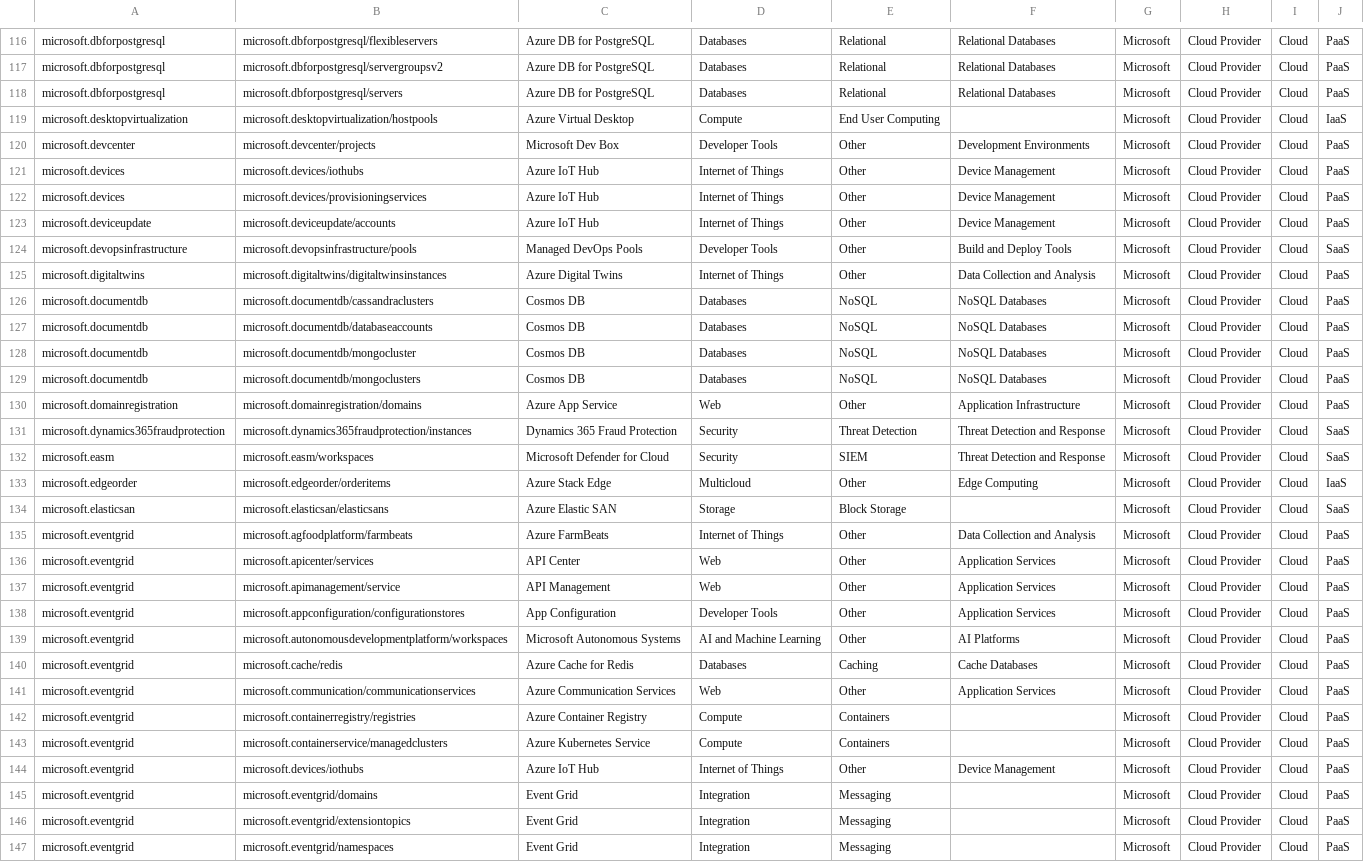
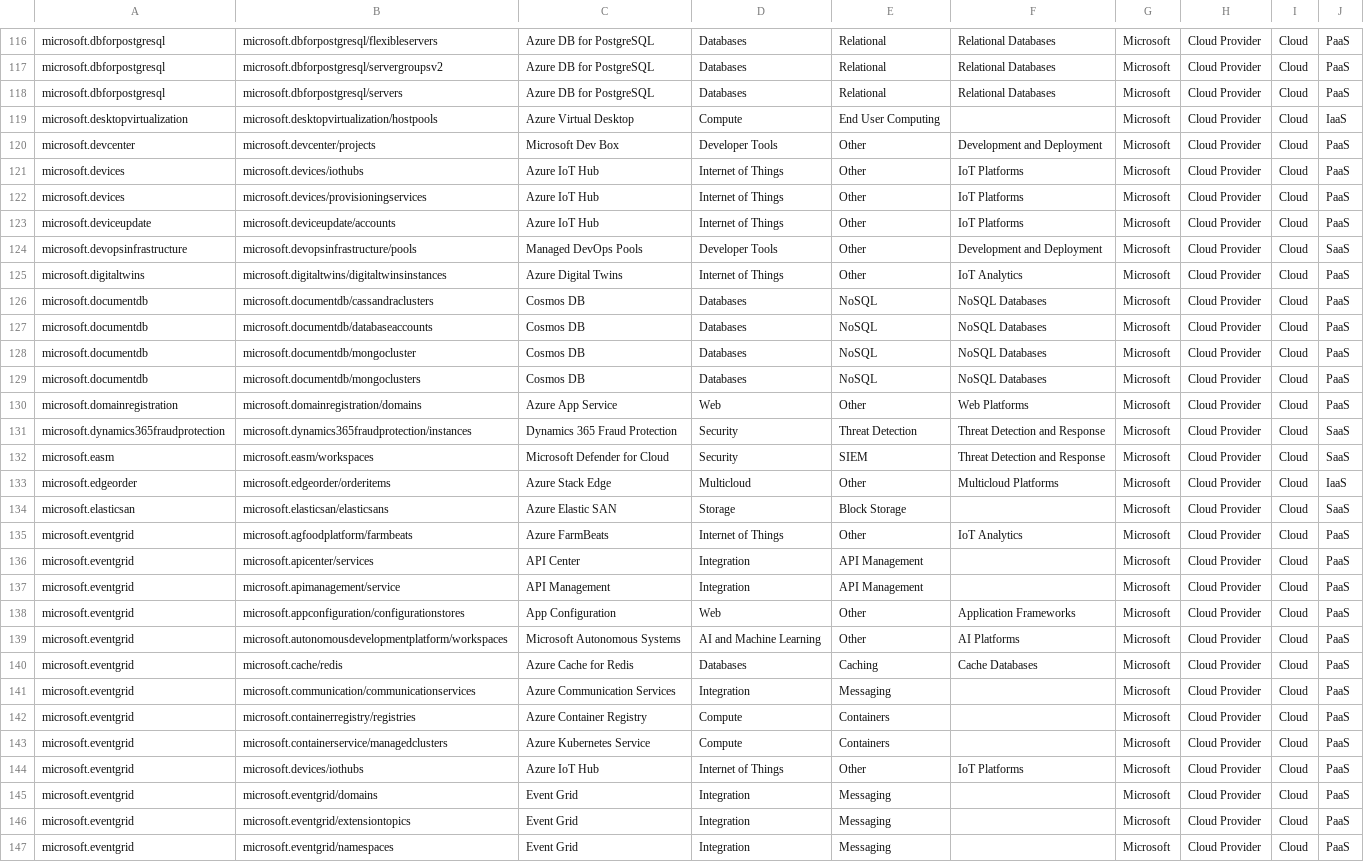
Before and after one commit to microsoft/finops-toolkit, a CSV file: src/open-data/Services.csv, drawn as a sheet; only a part is shown, gaps mark what is left out; the diff covers the shown part only; the diff names each change by its address in the sheet, - before the commit and + after, or states it on an @@ line.

Commit message:
Subcategory updates

```diff
--- a/src/open-data/Services.csv
+++ b/src/open-data/Services.csv
-F120: Development Environments
+F120: Development and Deployment
-F121:F123: Device Management
+F121:F123: IoT Platforms
-F124: Build and Deploy Tools
+F124: Development and Deployment
-F125: Data Collection and Analysis
+F125: IoT Analytics
-F130: Application Infrastructure
+F130: Web Platforms
-F133: Edge Computing
+F133: Multicloud Platforms
-F135: Data Collection and Analysis
+F135: IoT Analytics
-D136:D137: Web
+D136:D137: Integration
-E136:E137: Other
+E136:E137: API Management
-F136:F137: Application Services
+F136:F137: (empty)
-D138: Developer Tools
+D138: Web
-F138: Application Services
+F138: Application Frameworks
-D141: Web
+D141: Integration
-E141: Other
+E141: Messaging
-F141: Application Services
+F141: (empty)
-F144: Device Management
+F144: IoT Platforms
```
Also changed, not shown: 88 edited cells elsewhere in this file.
